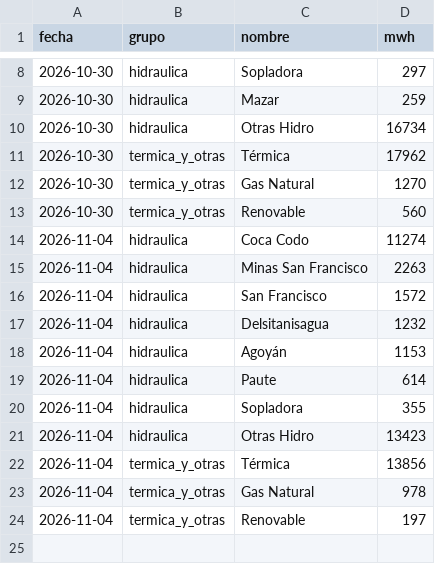
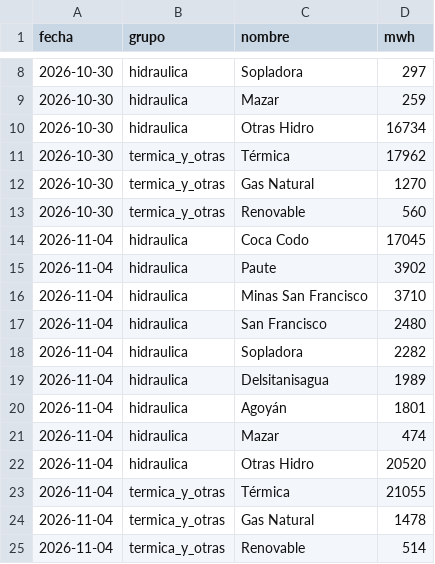
Before and after one commit to jp1309/cenace-operacion, a CSV file: data/tiempo_real_detalle.csv, drawn as a sheet; only a part is shown, gaps mark what is left out.

```diff
--- a/data/tiempo_real_detalle.csv
+++ b/data/tiempo_real_detalle.csv
@@ -13,12 +13,13 @@
 2026-10-30,termica_y_otras,Renovable,560
-2026-11-04,hidraulica,Coca Codo,11274
-2026-11-04,hidraulica,Minas San Francisco,2263
-2026-11-04,hidraulica,San Francisco,1572
-2026-11-04,hidraulica,Delsitanisagua,1232
-2026-11-04,hidraulica,Agoyán,1153
-2026-11-04,hidraulica,Paute,614
-2026-11-04,hidraulica,Sopladora,355
-2026-11-04,hidraulica,Otras Hidro,13423
-2026-11-04,termica_y_otras,Térmica,13856
-2026-11-04,termica_y_otras,Gas Natural,978
-2026-11-04,termica_y_otras,Renovable,197
+2026-11-04,hidraulica,Coca Codo,17045
+2026-11-04,hidraulica,Paute,3902
+2026-11-04,hidraulica,Minas San Francisco,3710
+2026-11-04,hidraulica,San Francisco,2480
+2026-11-04,hidraulica,Sopladora,2282
+2026-11-04,hidraulica,Delsitanisagua,1989
+2026-11-04,hidraulica,Agoyán,1801
+2026-11-04,hidraulica,Mazar,474
+2026-11-04,hidraulica,Otras Hidro,20520
+2026-11-04,termica_y_otras,Térmica,21055
+2026-11-04,termica_y_otras,Gas Natural,1478
+2026-11-04,termica_y_otras,Renovable,514
```
Also changed, not shown: data/diario_curva.csv, data/diario_detalle.csv, 7 other files.
